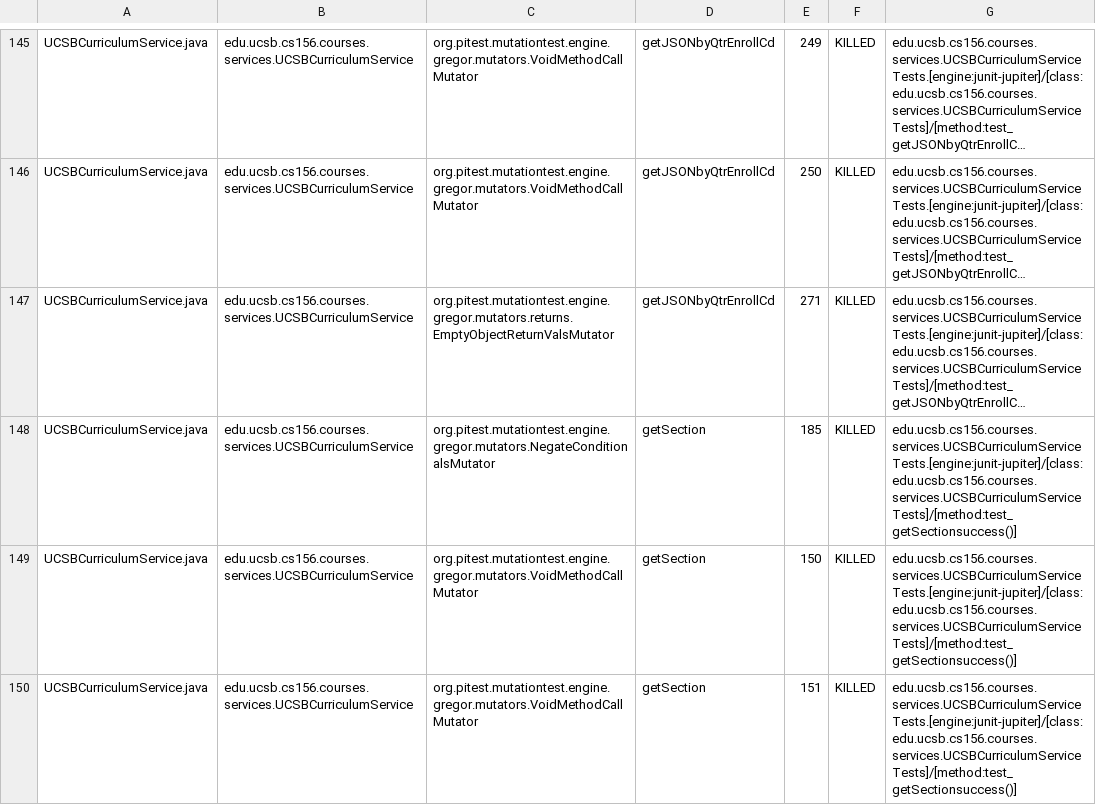
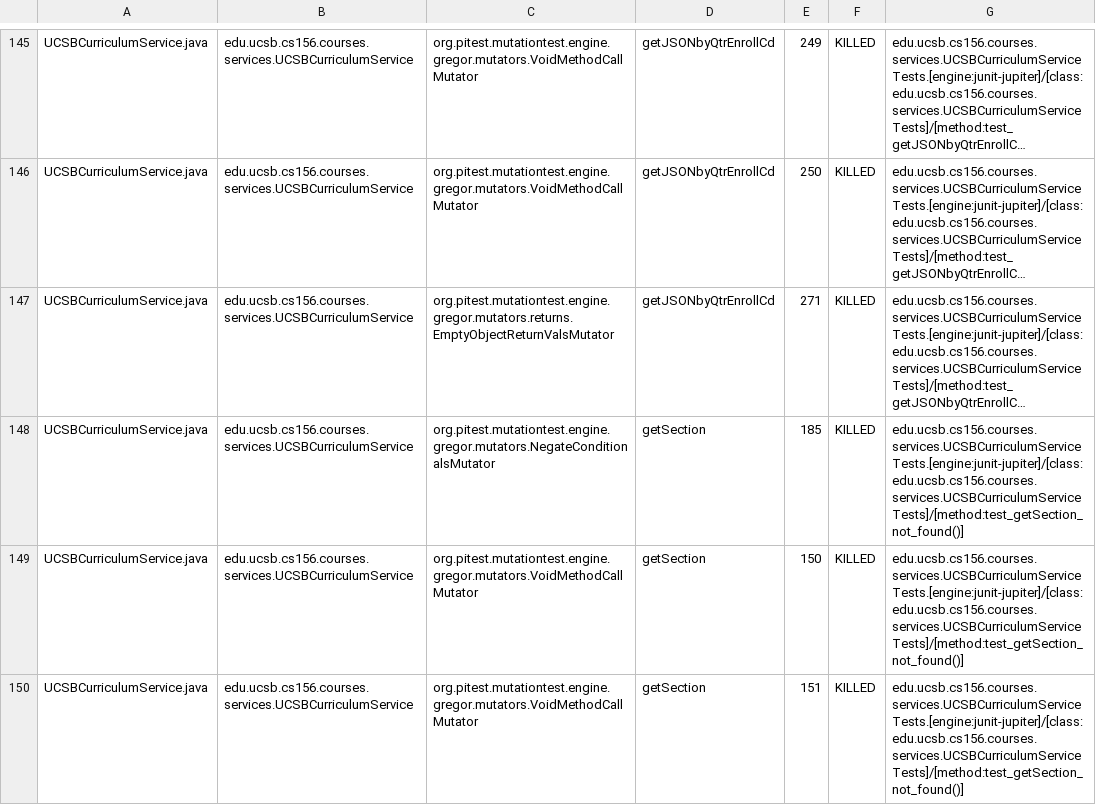
Before and after one commit to ucsb-cs156-f23/proj-courses-f23-7pm-4, a CSV file: prs/77/pitest/mutations.csv, drawn as a sheet; only a part is shown, gaps mark what is left out; long unchanged cells end in …; the diff covers the shown part only; the diff names each change by its address in the sheet, - before the commit and + after, or states it on an @@ line.

Commit message:
Deploying to gh-pages from @ ucsb-cs156-f23/proj-courses-f23-7pm-4@3fbacccfc945a6457f5d824bbd55ad58edf8b15f 🚀

```diff
--- a/prs/77/pitest/mutations.csv
+++ b/prs/77/pitest/mutations.csv
-G148:G150: edu.ucsb.cs156.courses.services.UCSBCurriculumServiceTests.[engine:junit-jupiter]/[class:edu.ucsb.cs156.courses.services.UCSBCurriculumServiceTests]/[method:test_getSectionsuccess()]
+G148:G150: edu.ucsb.cs156.courses.services.UCSBCurriculumServiceTests.[engine:junit-jupiter]/[class:edu.ucsb.cs156.courses.services.UCSBCurriculumServiceTests]/[method:test_getSection_not_found()]
```
Also changed, not shown: 65 edited cells elsewhere in this file, 39 other files.
